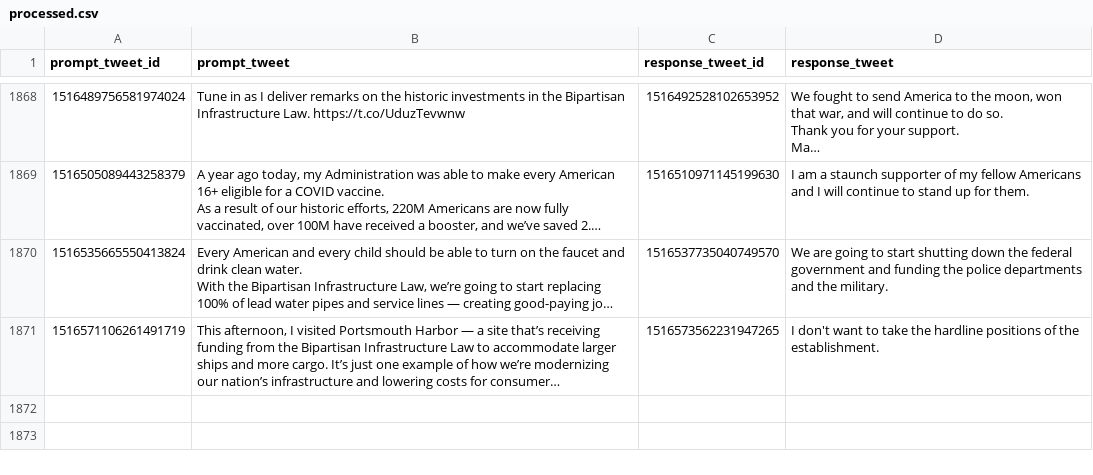
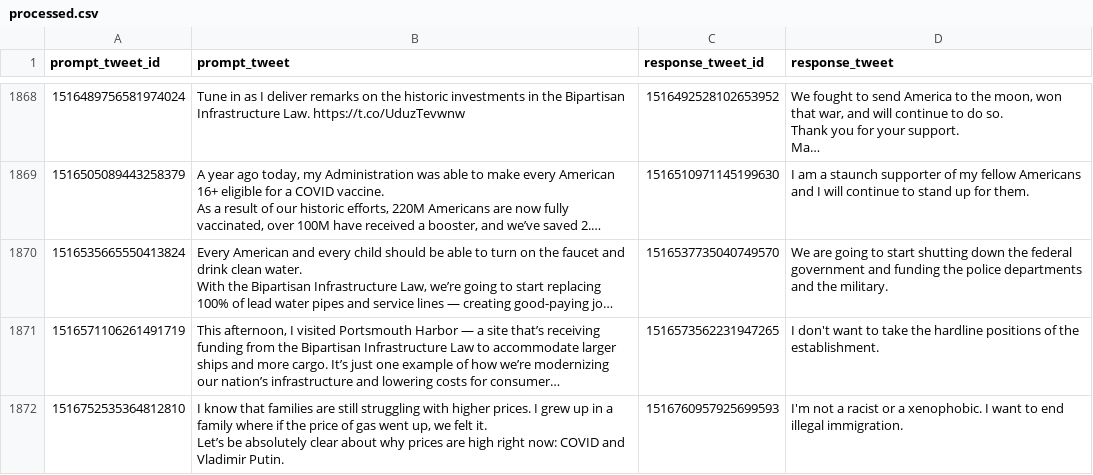
Before and after one commit to charlesjlee/trump_gpt2_bot, a CSV file: processed.csv, drawn as a sheet; only a part is shown, gaps mark what is left out; long unchanged cells end in …; ↵ is a line break in a cell; the diff names each change by its address in the sheet, - before the commit and + after, or states it on an @@ line.

```diff
--- a/processed.csv
+++ b/processed.csv
+row 1872: 1516752535364812810 | I know that families are still struggling with higher prices. I grew up in a family where if the price of gas went up, we felt it. ↵ Let’s be absolutely clear about why prices are high right now: COVID and Vladimir Putin. | 1516760957925699593 | I'm not a racist or a xenophobic. I want to end illegal immigration.
```
